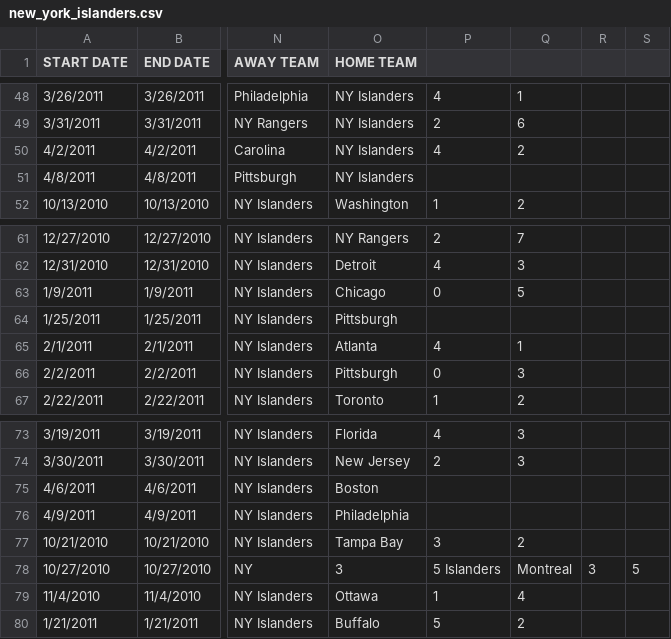
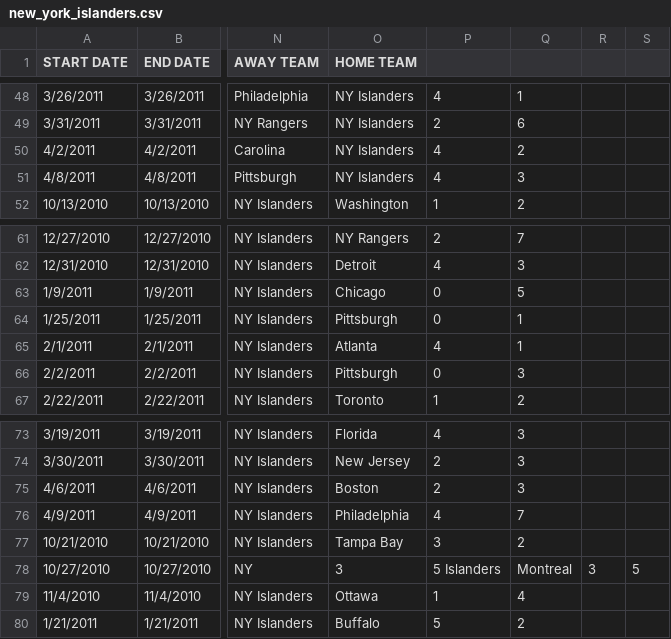
Before and after one commit to dpogue/4711Site, a CSV file: data/new_york_islanders.csv, drawn as a sheet; only a part is shown, gaps mark what is left out; the diff names each change by its address in the sheet, - before the commit and + after, or states it on an @@ line.

Commit message:
finished csv scores from end of season games

```diff
--- a/data/new_york_islanders.csv
+++ b/data/new_york_islanders.csv
-P51: (empty)
+P51: 4
-Q51: (empty)
+Q51: 3
-P64: (empty)
+P64: 0
-Q64: (empty)
+Q64: 1
-P75: (empty)
+P75: 2
-Q75: (empty)
+Q75: 3
-P76: (empty)
+P76: 4
-Q76: (empty)
+Q76: 7
```
